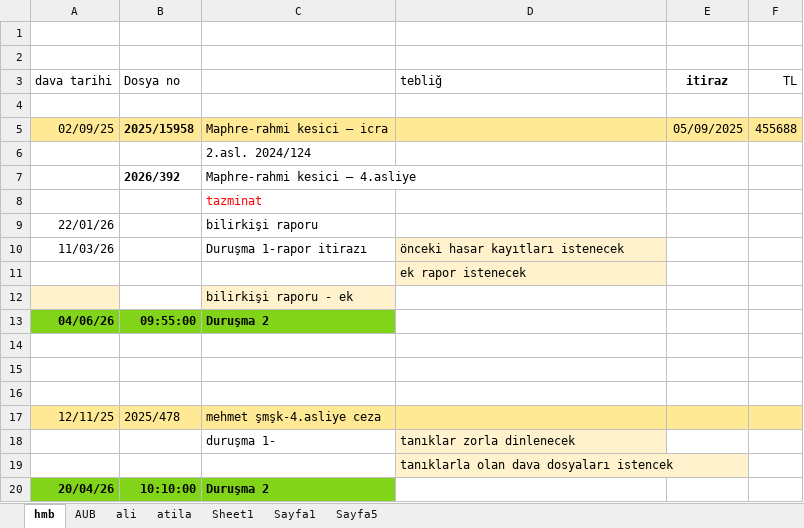
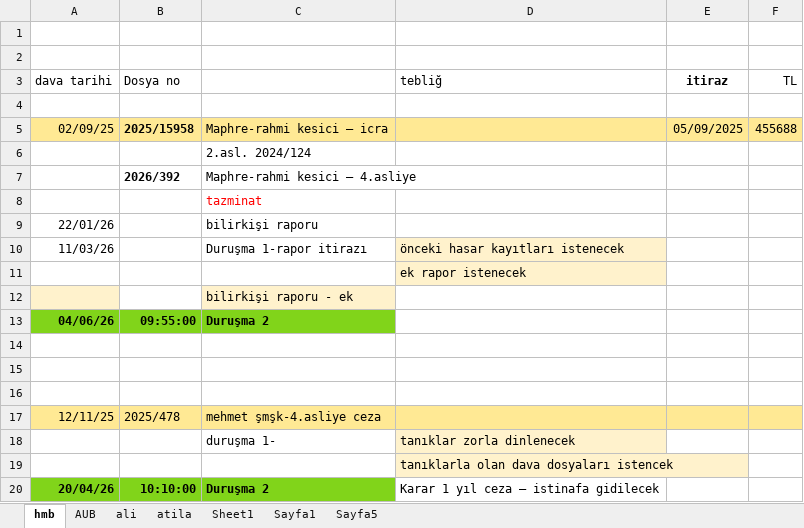
Before and after one commit to roboturx/yzhn, an Excel workbook: mahkeme/2026-01-Dosya Listesi.xlsx, sheet hmb, drawn as a sheet; values as stored, in another font and other column widths than the file's, no borders; the diff names each change by its address in the sheet, - before the commit and + after, or states it on an @@ line.

```diff
--- a/mahkeme/2026-01-Dosya Listesi.xlsx (sheet hmb)
+++ b/mahkeme/2026-01-Dosya Listesi.xlsx (sheet hmb)
-D20 (tebliğ): (empty)
+D20 (tebliğ): Karar 1 yıl ceza – istinafa gidilecek
```
Also changed, not shown: sheet AUB, 2 other files.
